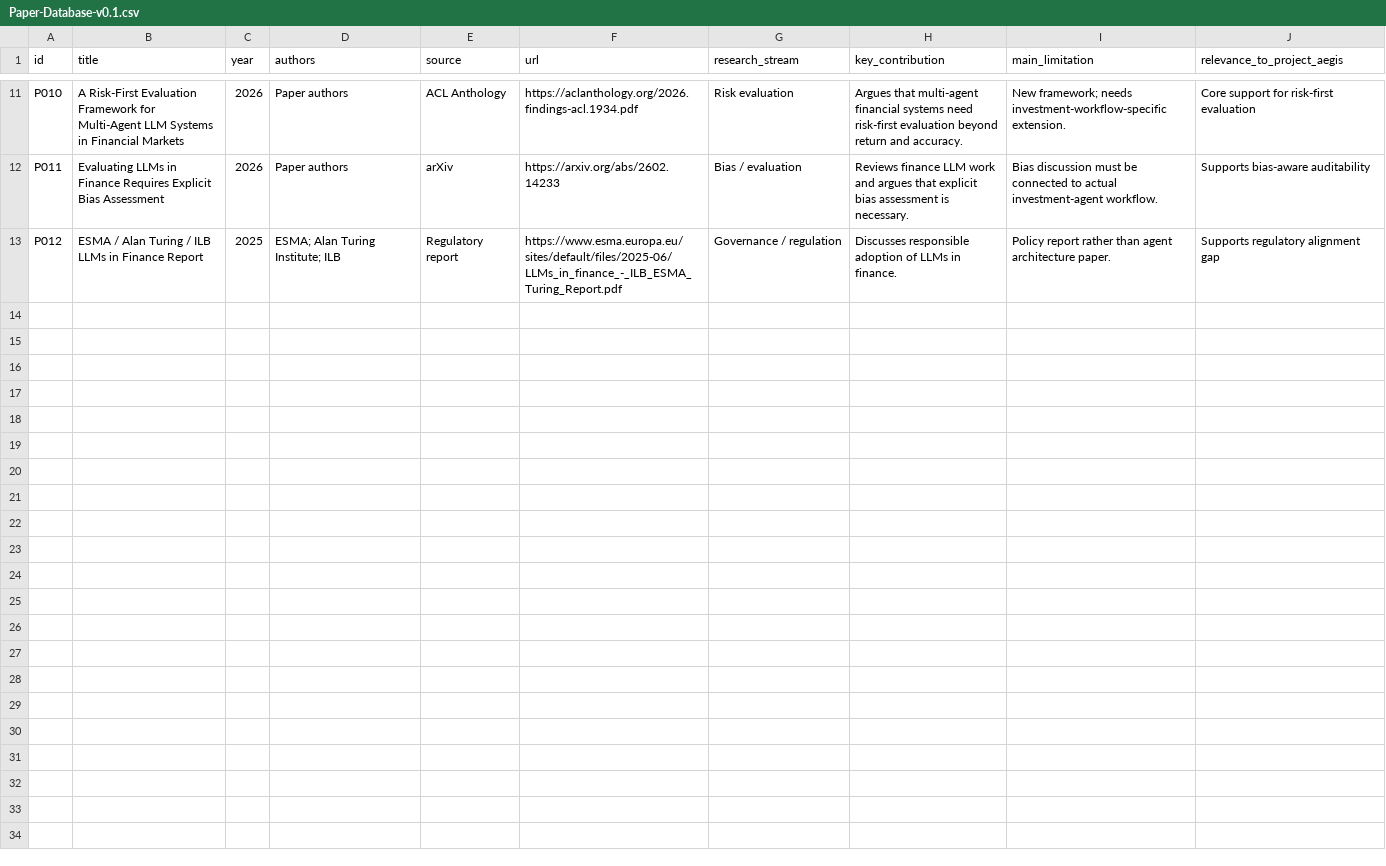
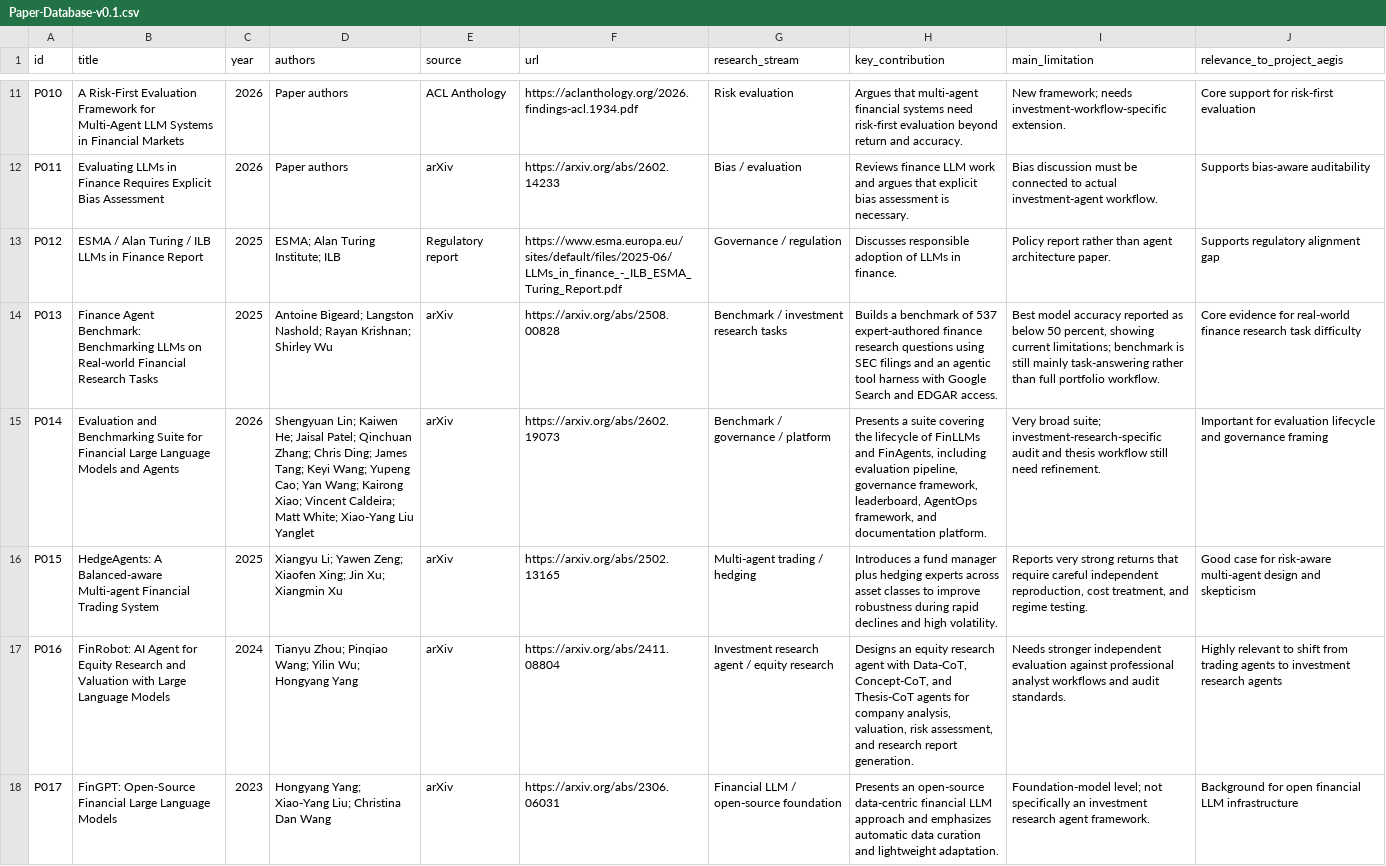
Before and after one commit to DochiDonChi/PoemMining, a CSV file: Project-Aegis/Paper-Database-v0.1.csv, drawn as a sheet; only a part is shown, gaps mark what is left out; the diff covers the shown part only; the diff names each change by its address in the sheet, - before the commit and + after, or states it on an @@ line.

Commit message:
Expand paper database with Search-Round-01 findings

```diff
--- a/Project-Aegis/Paper-Database-v0.1.csv
+++ b/Project-Aegis/Paper-Database-v0.1.csv
+row 14: P013 | Finance Agent Benchmark: Benchmarking LLMs on Real-world Financial Research Tasks | 2025 | Antoine Bigeard; Langston Nashold; Rayan Krishnan; Shirley Wu | arXiv | https://arxiv.org/abs/2508.00828 | Benchmark / investment research tasks | Builds a benchmark of 537 expert-authored finance research questions using SEC filings and an agentic tool harness with Google Search and EDGAR access. | Best model accuracy reported as below 50 percent, showing current limitations; benchmark is still mainly task-answering rather than full portfolio workflow. | Core evidence for real-world finance research task difficulty
+row 15: P014 | Evaluation and Benchmarking Suite for Financial Large Language Models and Agents | 2026 | Shengyuan Lin; Kaiwen He; Jaisal Patel; Qinchuan Zhang; Chris Ding; James Tang; Keyi Wang; Yupeng Cao; Yan Wang; Kairong Xiao; Vincent Caldeira; Matt White; Xiao-Yang Liu Yanglet | arXiv | https://arxiv.org/abs/2602.19073 | Benchmark / governance / platform | Presents a suite covering the lifecycle of FinLLMs and FinAgents, including evaluation pipeline, governance framework, leaderboard, AgentOps framework, and documentation platform. | Very broad suite; investment-research-specific audit and thesis workflow still need refinement. | Important for evaluation lifecycle and governance framing
+row 16: P015 | HedgeAgents: A Balanced-aware Multi-agent Financial Trading System | 2025 | Xiangyu Li; Yawen Zeng; Xiaofen Xing; Jin Xu; Xiangmin Xu | arXiv | https://arxiv.org/abs/2502.13165 | Multi-agent trading / hedging | Introduces a fund manager plus hedging experts across asset classes to improve robustness during rapid declines and high volatility. | Reports very strong returns that require careful independent reproduction, cost treatment, and regime testing. | Good case for risk-aware multi-agent design and skepticism
+row 17: P016 | FinRobot: AI Agent for Equity Research and Valuation with Large Language Models | 2024 | Tianyu Zhou; Pinqiao Wang; Yilin Wu; Hongyang Yang | arXiv | https://arxiv.org/abs/2411.08804 | Investment research agent / equity research | Designs an equity research agent with Data-CoT, Concept-CoT, and Thesis-CoT agents for company analysis, valuation, risk assessment, and research report generation. | Needs stronger independent evaluation against professional analyst workflows and audit standards. | Highly relevant to shift from trading agents to investment research agents
+row 18: P017 | FinGPT: Open-Source Financial Large Language Models | 2023 | Hongyang Yang; Xiao-Yang Liu; Christina Dan Wang | arXiv | https://arxiv.org/abs/2306.06031 | Financial LLM / open-source foundation | Presents an open-source data-centric financial LLM approach and emphasizes automatic data curation and lightweight adaptation. | Foundation-model level; not specifically an investment research agent framework. | Background for open financial LLM infrastructure
```
Also changed, not shown: 4 added rows and 10 edited cells elsewhere in this file.
